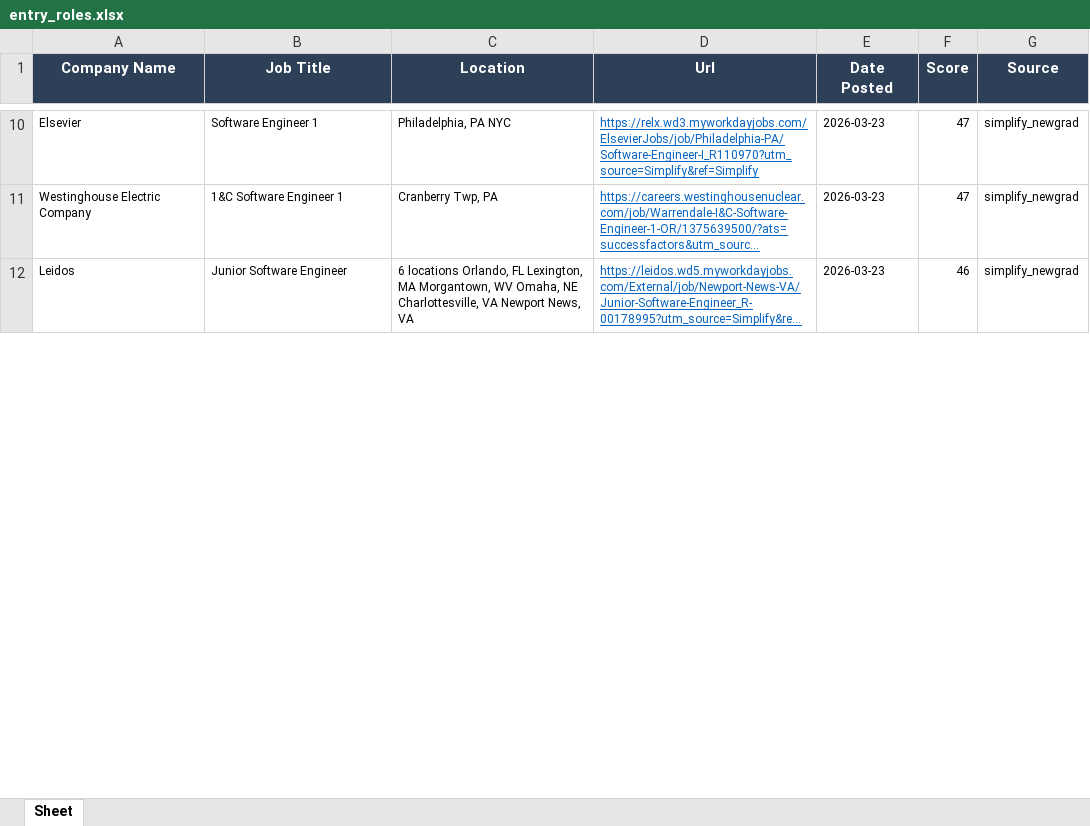
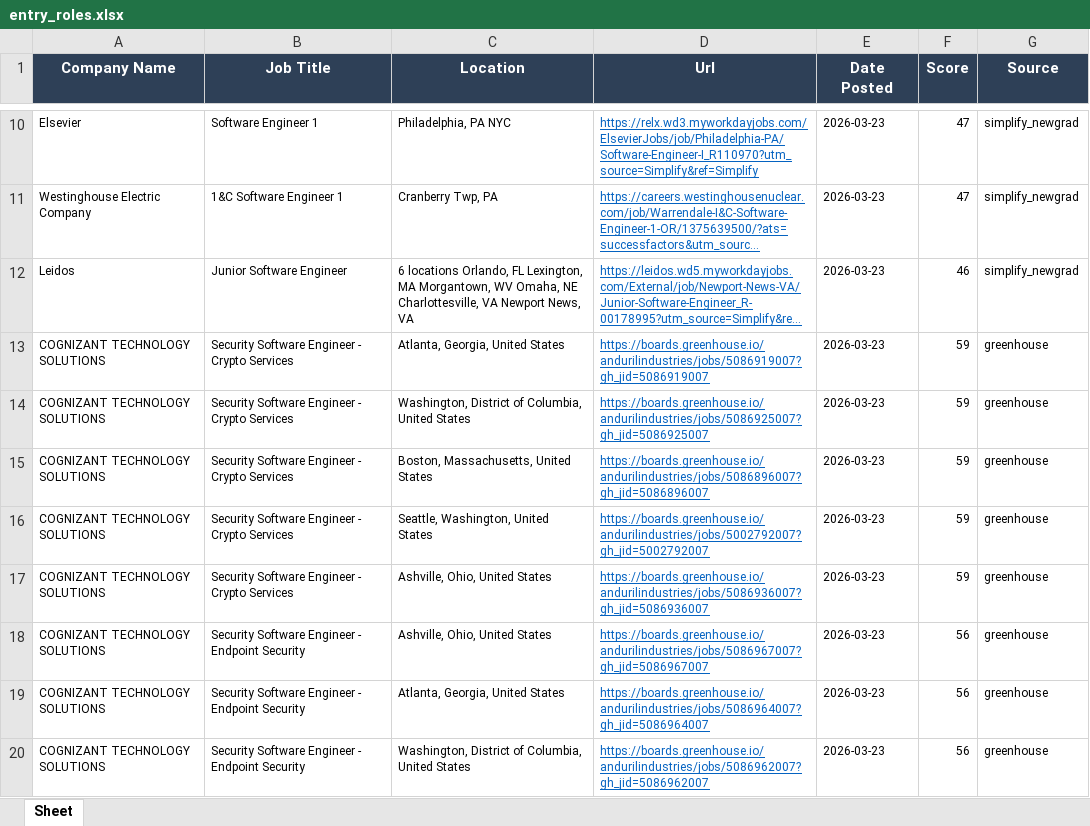
Before and after one commit to egnyani/srx-ent-role-xf, an Excel workbook: output/entry_roles.xlsx, sheet Sheet, drawn as a sheet; only a part is shown, gaps mark what is left out; long unchanged cells end in …; values as stored, in another font and other column widths than the file's, no borders; the diff covers the shown part only; the diff names each change by its address in the sheet, - before the commit and + after, or states it on an @@ line.

```diff
--- a/output/entry_roles.xlsx (sheet Sheet)
+++ b/output/entry_roles.xlsx (sheet Sheet)
+row 13: COGNIZANT TECHNOLOGY SOLUTIONS | Security Software Engineer - Crypto Services | Atlanta, Georgia, United States | https://boards.greenhouse.io/andurilindustries/jobs/5086919007?gh_jid=5086919007 | 2026-03-23 | 59 | greenhouse
+row 14: COGNIZANT TECHNOLOGY SOLUTIONS | Security Software Engineer - Crypto Services | Washington, District of Columbia, United States | https://boards.greenhouse.io/andurilindustries/jobs/5086925007?gh_jid=5086925007 | 2026-03-23 | 59 | greenhouse
+row 15: COGNIZANT TECHNOLOGY SOLUTIONS | Security Software Engineer - Crypto Services | Boston, Massachusetts, United States | https://boards.greenhouse.io/andurilindustries/jobs/5086896007?gh_jid=5086896007 | 2026-03-23 | 59 | greenhouse
+row 16: COGNIZANT TECHNOLOGY SOLUTIONS | Security Software Engineer - Crypto Services | Seattle, Washington, United States | https://boards.greenhouse.io/andurilindustries/jobs/5002792007?gh_jid=5002792007 | 2026-03-23 | 59 | greenhouse
+row 17: COGNIZANT TECHNOLOGY SOLUTIONS | Security Software Engineer - Crypto Services | Ashville, Ohio, United States | https://boards.greenhouse.io/andurilindustries/jobs/5086936007?gh_jid=5086936007 | 2026-03-23 | 59 | greenhouse
+row 18: COGNIZANT TECHNOLOGY SOLUTIONS | Security Software Engineer - Endpoint Security | Ashville, Ohio, United States | https://boards.greenhouse.io/andurilindustries/jobs/5086967007?gh_jid=5086967007 | 2026-03-23 | 56 | greenhouse
+row 19: COGNIZANT TECHNOLOGY SOLUTIONS | Security Software Engineer - Endpoint Security | Atlanta, Georgia, United States | https://boards.greenhouse.io/andurilindustries/jobs/5086964007?gh_jid=5086964007 | 2026-03-23 | 56 | greenhouse
+row 20: COGNIZANT TECHNOLOGY SOLUTIONS | Security Software Engineer - Endpoint Security | Washington, District of Columbia, United States | https://boards.greenhouse.io/andurilindustries/jobs/5086962007?gh_jid=5086962007 | 2026-03-23 | 56 | greenhouse
```
Also changed, not shown: 8 added rows and 6 edited cells elsewhere in this sheet, 2 other files.
